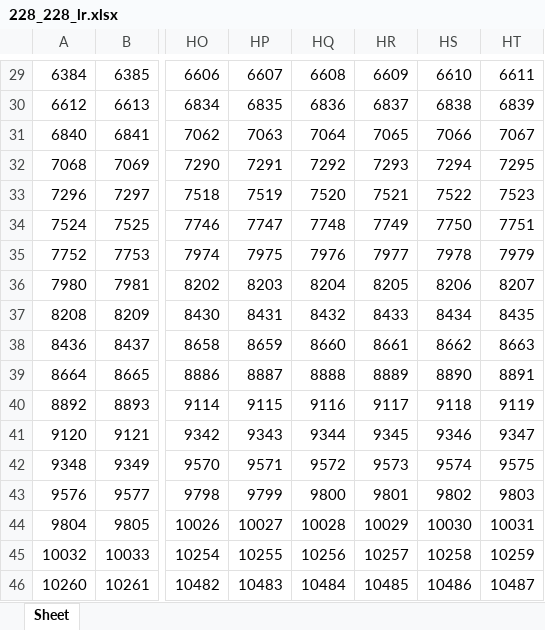
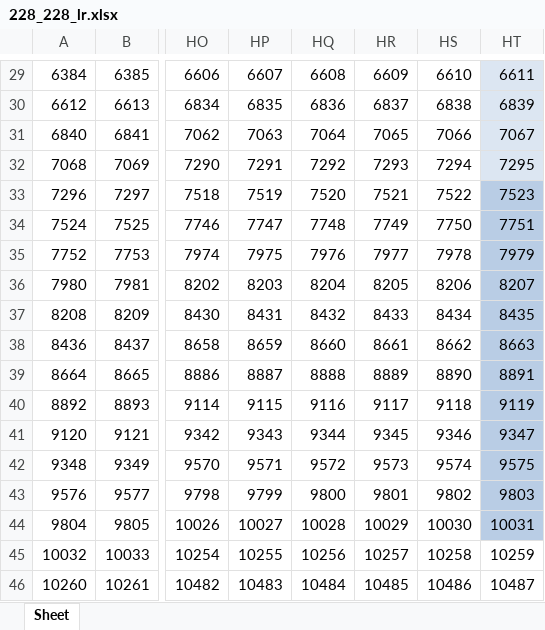
Before and after one commit to doishimpeiu/zatunafolda, an Excel workbook: 228_228_lr.xlsx, sheet Sheet, drawn as a sheet; only a part is shown, gaps mark what is left out; values as stored, in another font and other column widths than the file's, no borders; the diff covers the shown part only; the diff names each change by its address in the sheet, - before the commit and + after, or states it on an @@ line.

```diff
--- a/228_228_lr.xlsx (sheet Sheet)
+++ b/228_228_lr.xlsx (sheet Sheet)
-HT29:HT32 fill: none
+HT29:HT32 fill: #DCE6F2
-HT33:HT44 fill: none
+HT33:HT44 fill: #B9CDE5
```
Also changed, not shown: cell formats elsewhere in this sheet, 2 other files.
